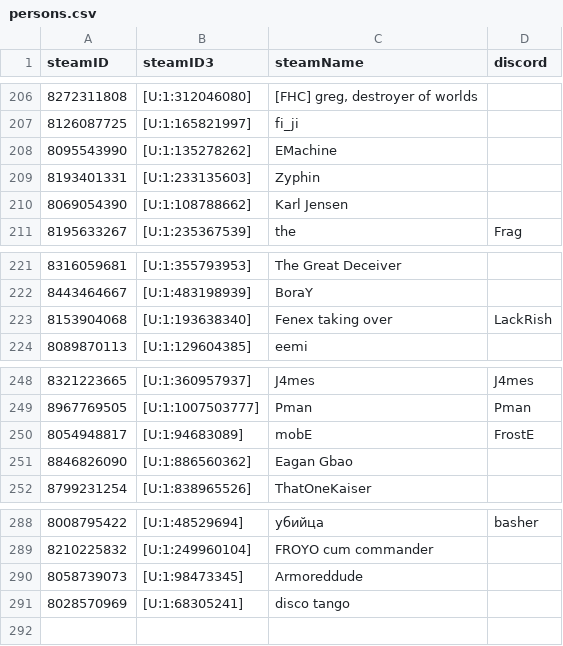
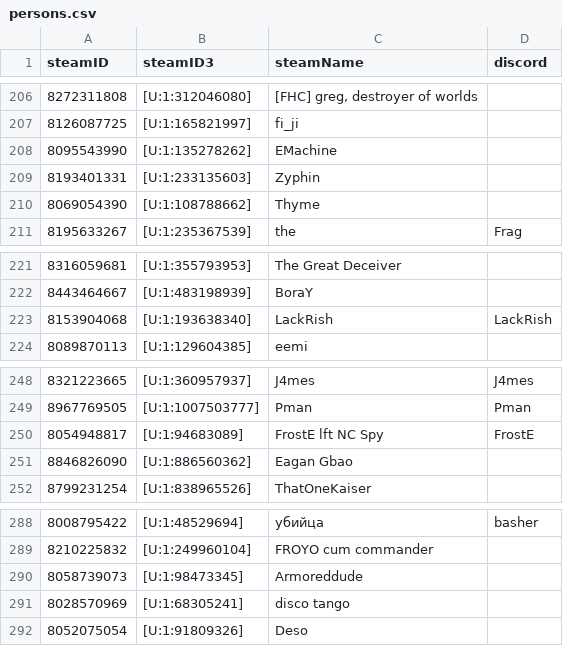
Before and after one commit to shelchang/tf2cc-data, a CSV file: persons.csv, drawn as a sheet; only a part is shown, gaps mark what is left out.

```diff
--- a/persons.csv
+++ b/persons.csv
@@ -209,3 +209,3 @@ steamID,steamID3,steamName,discord
 8193401331,[U:1:233135603],Zyphin,
-8069054390,[U:1:108788662],Karl Jensen,
+8069054390,[U:1:108788662],Thyme,
 8195633267,[U:1:235367539],the,Frag
@@ -222,3 +222,3 @@ steamID,steamID3,steamName,discord
 8443464667,[U:1:483198939],BoraY,
-8153904068,[U:1:193638340],Fenex taking over,LackRish
+8153904068,[U:1:193638340],LackRish,LackRish
 8089870113,[U:1:129604385],eemi,
@@ -249,3 +249,3 @@ steamID,steamID3,steamName,discord
 8967769505,[U:1:1007503777],Pman,Pman
-8054948817,[U:1:94683089],mobE,FrostE
+8054948817,[U:1:94683089],FrostE lft NC Spy,FrostE
 8846826090,[U:1:886560362],Eagan Gbao,
@@ -291 +291,2 @@ steamID,steamID3,steamName,discord
 8028570969,[U:1:68305241],disco tango,
+8052075054,[U:1:91809326],Deso,
```
Also changed, not shown: matches.csv, results.csv, 1 other file.
